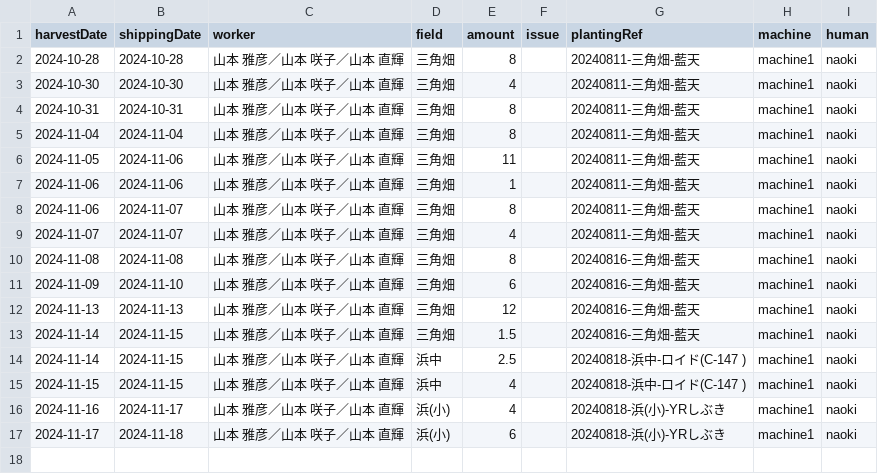
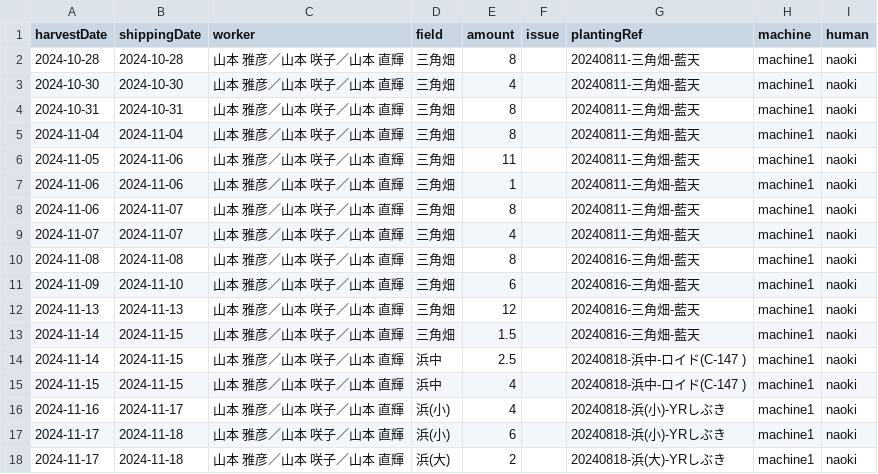
Before and after one commit to yamamoto-to-farm/yamamoto-farm-log, a CSV file: logs/harvest/all.csv, drawn as a sheet; the diff names each change by its address in the sheet, - before the commit and + after, or states it on an @@ line.

```diff
--- a/logs/harvest/all.csv
+++ b/logs/harvest/all.csv
+row 18: 2024-11-17 | 2024-11-18 | 山本 雅彦／山本 咲子／山本 直輝 | 浜(大) | 2 |  | 20240818-浜(大)-YRしぶき | machine1 | naoki
```
Also changed, not shown: 1 other file.
